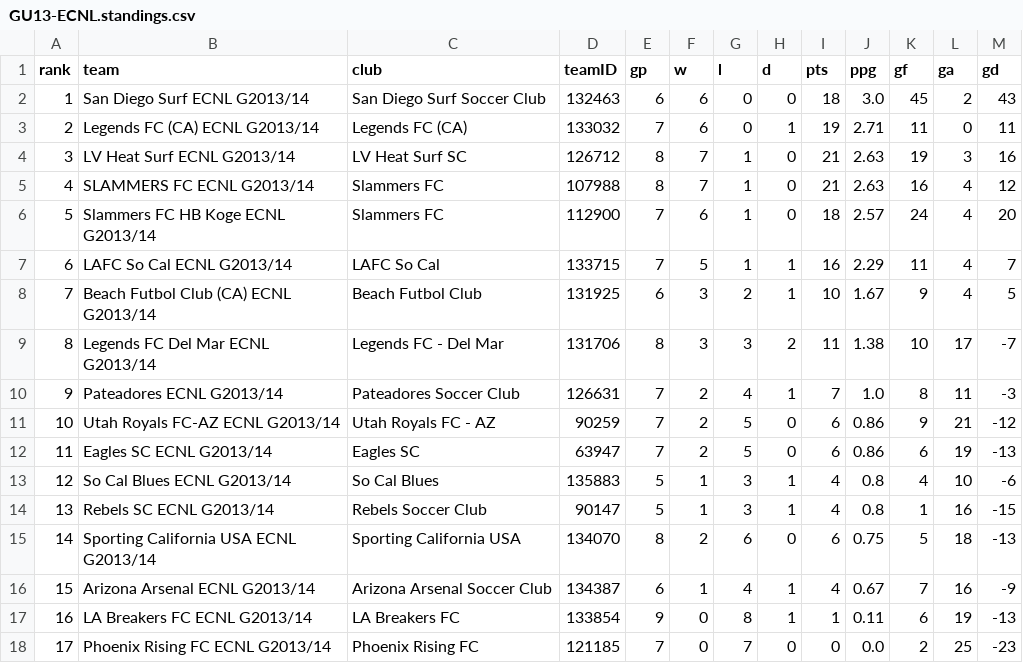
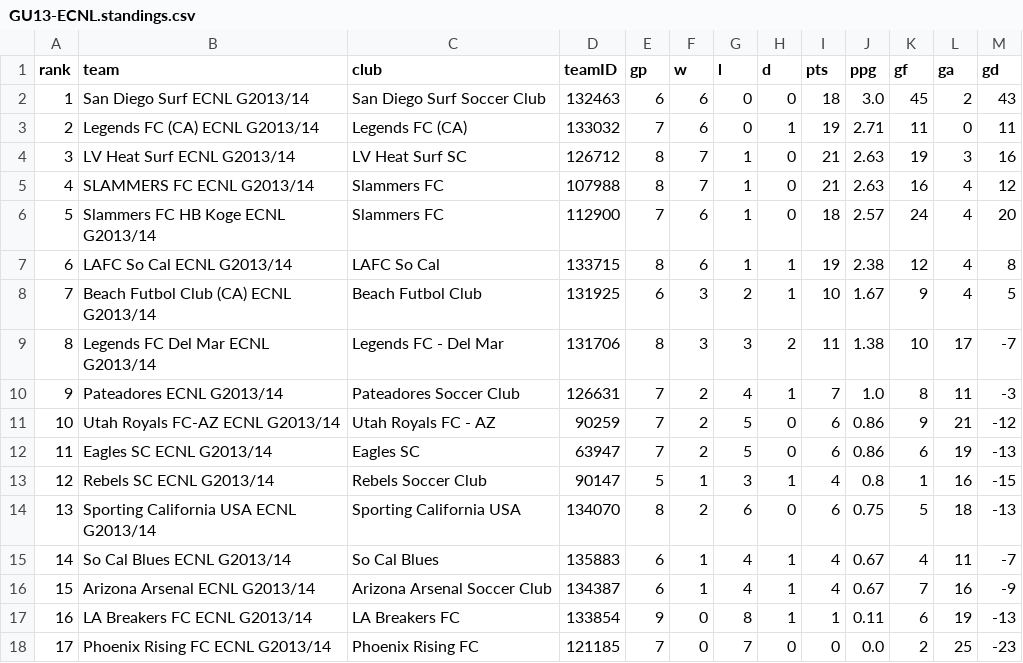
Before and after one commit to NextOneTwoLabs/ecnl-dashboard, a CSV file: export/2026-27/Southwest/GU13-ECNL.standings.csv, drawn as a sheet; removed rows and columns are numbered as before the commit, all else as after; the diff names each change by its address in the sheet, - before the commit and + after, or states it on an @@ line.

```diff
--- a/export/2026-27/Southwest/GU13-ECNL.standings.csv
+++ b/export/2026-27/Southwest/GU13-ECNL.standings.csv
-E7 (gp): 7
+E7 (gp): 8
-F7 (w): 5
+F7 (w): 6
-I7 (pts): 16
+I7 (pts): 19
-J7 (ppg): 2.29
+J7 (ppg): 2.38
-K7 (gf): 11
+K7 (gf): 12
-M7 (gd): 7
+M7 (gd): 8
-row 13: 12 | So Cal Blues ECNL G2013/14 | So Cal Blues | 135883 | 5 | 1 | 3 | 1 | 4 | 0.8 | 4 | 10 | -6
@@ column A (rank) renumbered between rows 13 and 14 @@
+row 15: 14 | So Cal Blues ECNL G2013/14 | So Cal Blues | 135883 | 6 | 1 | 4 | 1 | 4 | 0.67 | 4 | 11 | -7
```
Also changed, not shown: export/2026-27/Southwest/GU13-ECNL.schedule.csv, export/2026-27/Southwest/GU17-ECNL.standings.csv, 30 other files.
